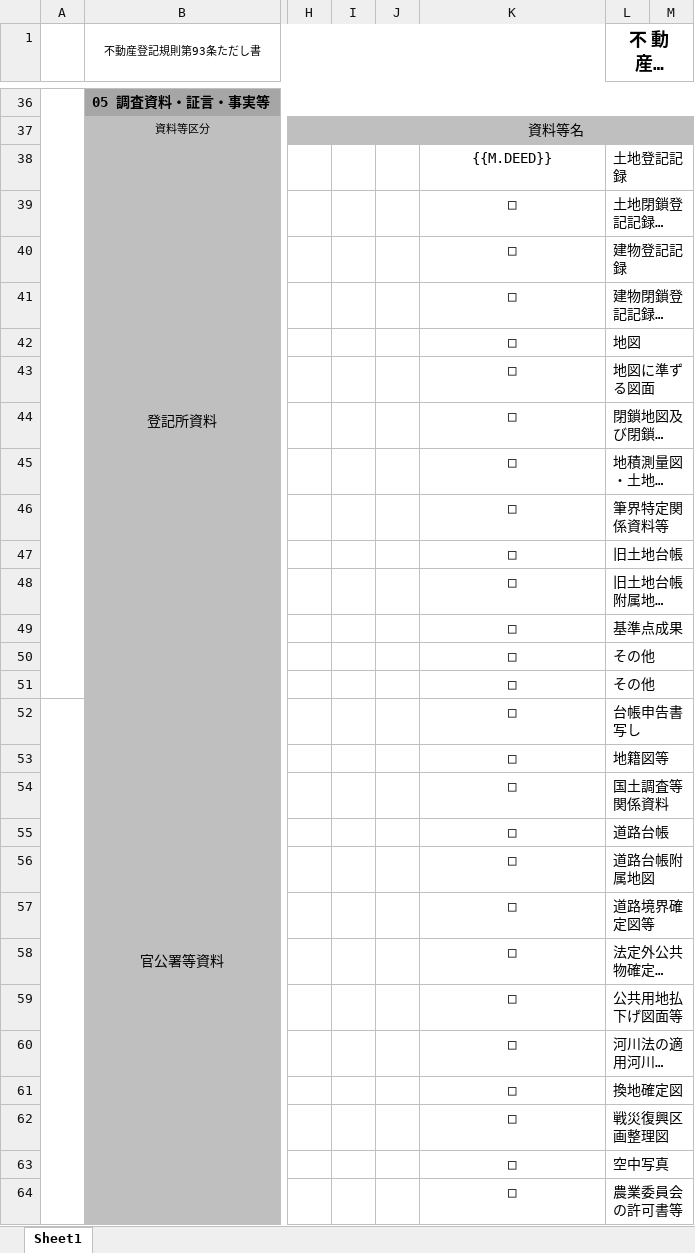
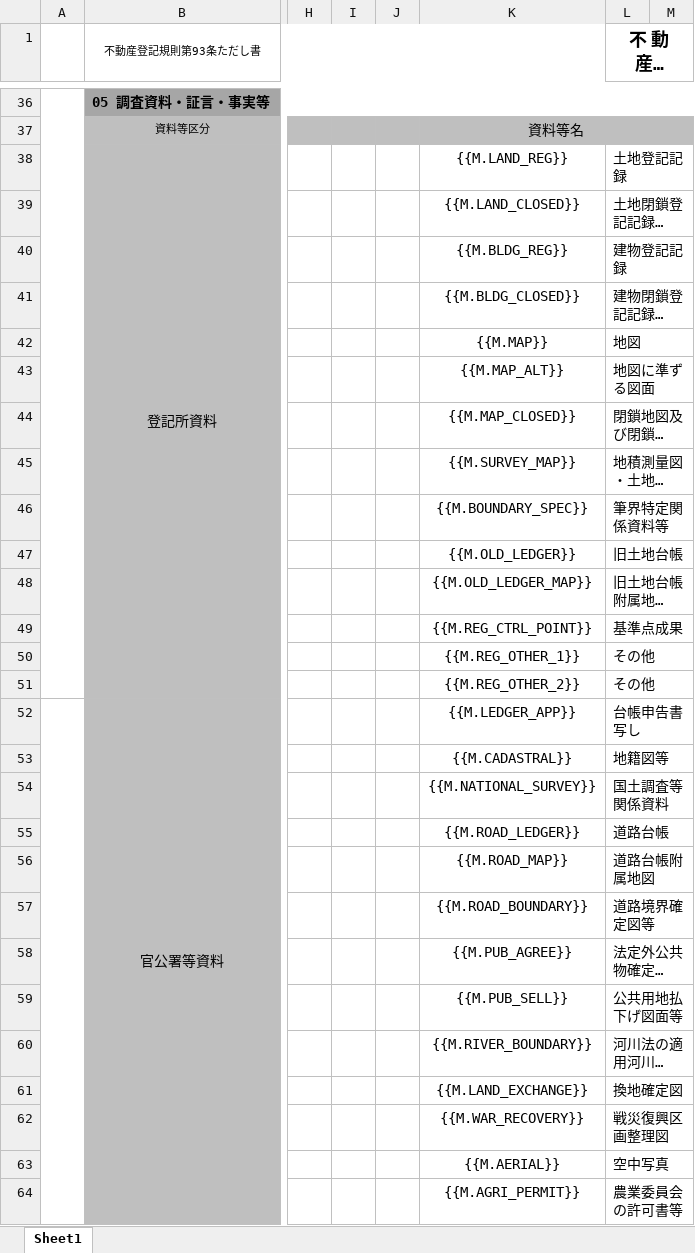
Before and after one commit to yokoyamataro/NodeCloudICT, an Excel workbook: public/調査報告書様式.xlsx, sheet Sheet1, drawn as a sheet; only a part is shown, gaps mark what is left out; long unchanged cells end in …; values as stored, in another font and other column widths than the file's, no borders; charts and pictures not drawn; the diff covers the shown part only; the diff names each change by its address in the sheet, - before the commit and + after, or states it on an @@ line.

```diff
--- a/public/調査報告書様式.xlsx (sheet Sheet1)
+++ b/public/調査報告書様式.xlsx (sheet Sheet1)
-K38: {{M.DEED}}
+K38: {{M.LAND_REG}}
-K39: □
+K39: {{M.LAND_CLOSED}}
-K40: □
+K40: {{M.BLDG_REG}}
-K41: □
+K41: {{M.BLDG_CLOSED}}
-K42: □
+K42: {{M.MAP}}
-K43: □
+K43: {{M.MAP_ALT}}
-K44: □
+K44: {{M.MAP_CLOSED}}
-K45: □
+K45: {{M.SURVEY_MAP}}
-K46: □
+K46: {{M.BOUNDARY_SPEC}}
-K47: □
+K47: {{M.OLD_LEDGER}}
-K48: □
+K48: {{M.OLD_LEDGER_MAP}}
-K49: □
+K49: {{M.REG_CTRL_POINT}}
-K50: □
+K50: {{M.REG_OTHER_1}}
-K51: □
+K51: {{M.REG_OTHER_2}}
-K52: □
+K52: {{M.LEDGER_APP}}
-K53: □
+K53: {{M.CADASTRAL}}
-K54: □
+K54: {{M.NATIONAL_SURVEY}}
-K55: □
+K55: {{M.ROAD_LEDGER}}
-K56: □
+K56: {{M.ROAD_MAP}}
-K57: □
+K57: {{M.ROAD_BOUNDARY}}
-K58: □
+K58: {{M.PUB_AGREE}}
-K59: □
+K59: {{M.PUB_SELL}}
-K60: □
+K60: {{M.RIVER_BOUNDARY}}
-K61: □
+K61: {{M.LAND_EXCHANGE}}
-K62: □
+K62: {{M.WAR_RECOVERY}}
-K63: □
+K63: {{M.AERIAL}}
-K64: □
+K64: {{M.AGRI_PERMIT}}
```
Also changed, not shown: 6 added rows, 5 removed rows, 2 moved rows, 23 edited cells, cell formats and merged cells elsewhere in this sheet.
